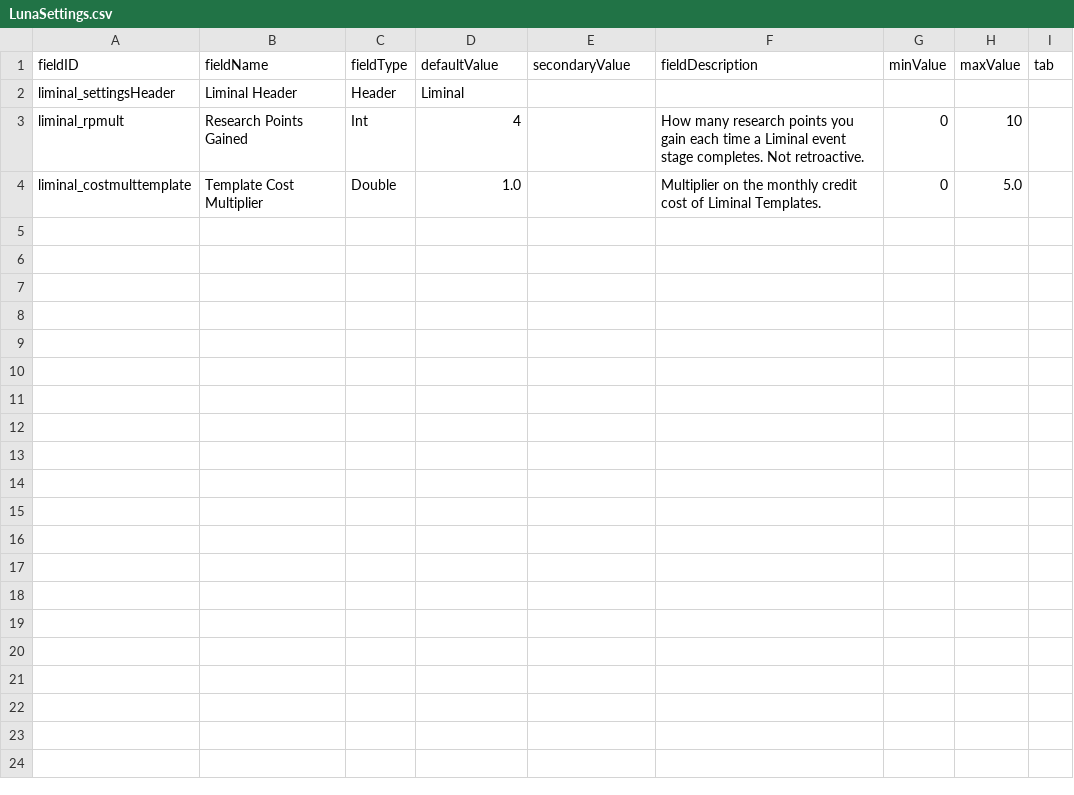
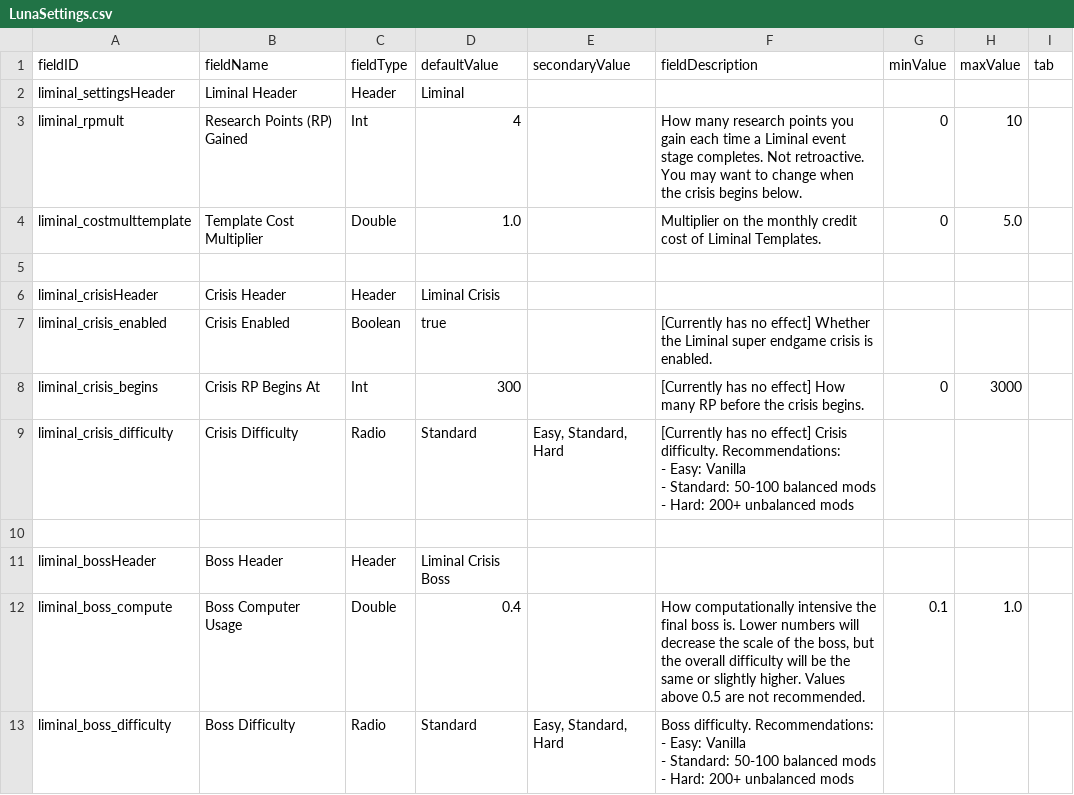
Before and after one commit to mamick2006/liminal, a CSV file: data/config/LunaSettings.csv, drawn as a sheet.

```diff
--- a/data/config/LunaSettings.csv
+++ b/data/config/LunaSettings.csv
@@ -2,3 +2,18 @@ fieldID,fieldName,fieldType,defaultValue,secondaryValue,fieldDescription,minValu
 liminal_settingsHeader,Liminal Header,Header,Liminal,,,,,
-liminal_rpmult,Research Points Gained,Int,4,,How many research points you gain each time a Liminal event stage completes. Not retroactive.,0,10,
+liminal_rpmult,Research Points (RP) Gained,Int,4,,How many research points you gain each time a Liminal event stage completes. Not retroactive. You may want to change when the crisis begins below.,0,10,
 liminal_costmulttemplate,Template Cost Multiplier,Double,1.0,,Multiplier on the monthly credit cost of Liminal Templates.,0,5.0,
+,,,,,,,,
+liminal_crisisHeader,Crisis Header,Header,Liminal Crisis,,,,,
+liminal_crisis_enabled,Crisis Enabled,Boolean,true,,[Currently has no effect] Whether the Liminal super endgame crisis is enabled.,,,
+liminal_crisis_begins,Crisis RP Begins At,Int,300,,[Currently has no effect] How many RP before the crisis begins.,0,3000,
+liminal_crisis_difficulty,Crisis Difficulty,Radio,Standard,"Easy, Standard, Hard","[Currently has no effect] Crisis difficulty. Recommendations:
+- Easy: Vanilla
+- Standard: 50-100 balanced mods
+- Hard: 200+ unbalanced mods",,,
+,,,,,,,,
+liminal_bossHeader,Boss Header,Header,Liminal Crisis Boss,,,,,
+liminal_boss_compute,Boss Computer Usage,Double,0.4,,"How computationally intensive the final boss is. Lower numbers will decrease the scale of the boss, but the overall difficulty will be the same or slightly higher. Values above 0.5 are not recommended.",0.1,1.0,
+liminal_boss_difficulty,Boss Difficulty,Radio,Standard,"Easy, Standard, Hard","Boss difficulty. Recommendations:
+- Easy: Vanilla
+- Standard: 50-100 balanced mods
+- Hard: 200+ unbalanced mods",,,
```
Also changed, not shown: data/hullmods/hull_mods.csv, data/hulls/ship_data.csv, 9 other files.
